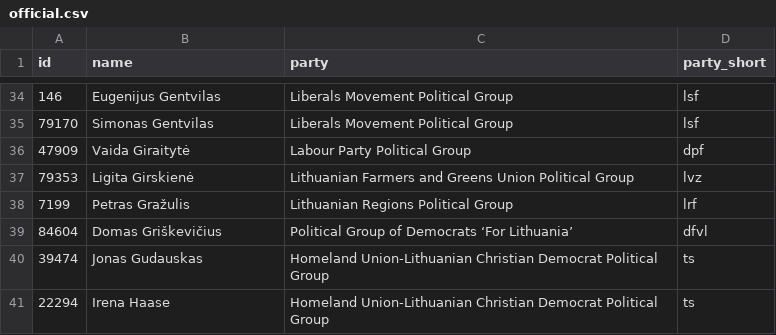
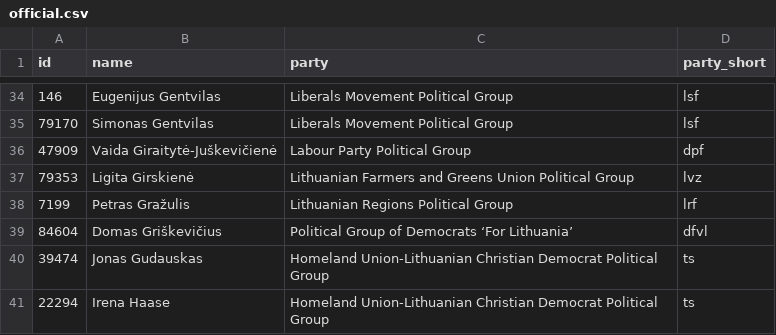
Before and after one commit to every-politician-scrapers/lithuania-seimas-official, a CSV file: data/official.csv, drawn as a sheet; only a part is shown, gaps mark what is left out.

```diff
--- a/data/official.csv
+++ b/data/official.csv
@@ -35,3 +35,3 @@ id,name,party,party_short
 79170,Simonas Gentvilas,Liberals Movement Political Group,lsf
-47909,Vaida Giraitytė,Labour Party Political Group,dpf
+47909,Vaida Giraitytė-Juškevičienė,Labour Party Political Group,dpf
 79353,Ligita Girskienė,Lithuanian Farmers and Greens Union Political Group,lvz
```
Also changed, not shown: data/diff.csv.
